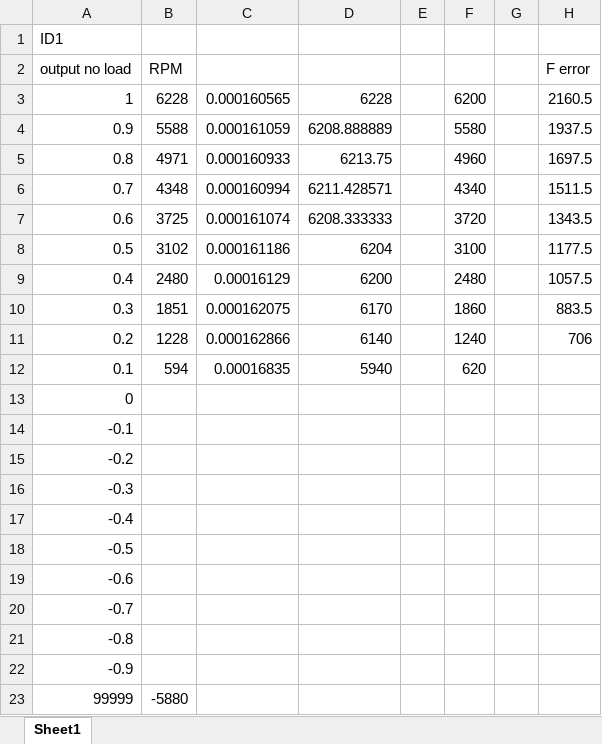
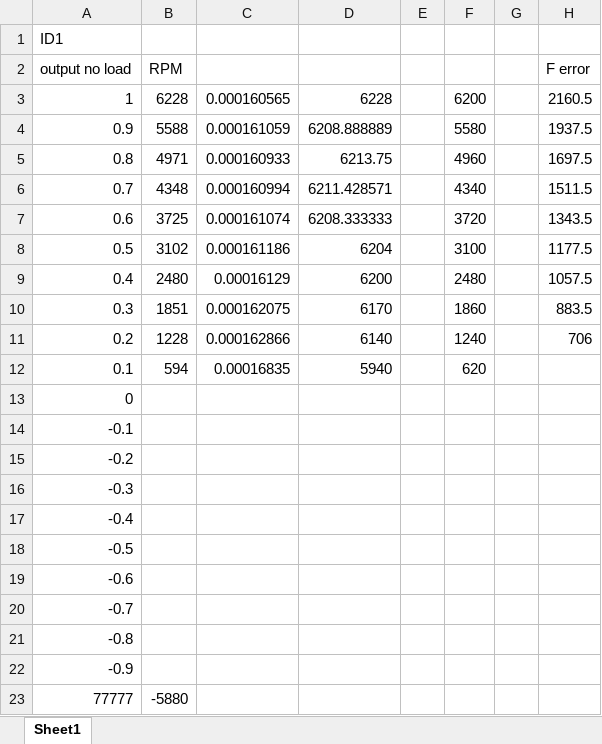
Before and after one commit to mballawickersigpi/2024SwerveDrive, an Excel workbook: Speed chart.xlsx, sheet Sheet1, drawn as a sheet; only a part is shown; values as stored, in another font and other column widths than the file's, no borders; the diff names each change by its address in the sheet, - before the commit and + after, or states it on an @@ line.

Commit message:
test from silver PC

```diff
--- a/Speed chart.xlsx (sheet Sheet1)
+++ b/Speed chart.xlsx (sheet Sheet1)
-A23: 99999
+A23: 77777
```
